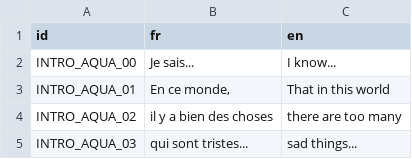
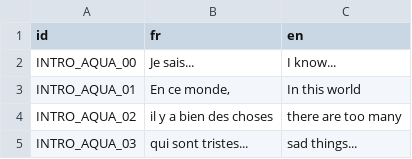
Before and after one commit to GovanifY/KHR2FM, a CSV file: ASSETS/LANG/TEXT/Intro/Aqua.csv, drawn as a sheet.

```diff
--- a/ASSETS/LANG/TEXT/Intro/Aqua.csv
+++ b/ASSETS/LANG/TEXT/Intro/Aqua.csv
@@ -2,3 +2,3 @@ id,fr,en
 INTRO_AQUA_00,"Je sais...","I know..."
-INTRO_AQUA_01,"En ce monde,","That in this world"
+INTRO_AQUA_01,"En ce monde,","In this world"
 INTRO_AQUA_02,"il y a bien des choses","there are too many"
```
Also changed, not shown: 3 other files.
